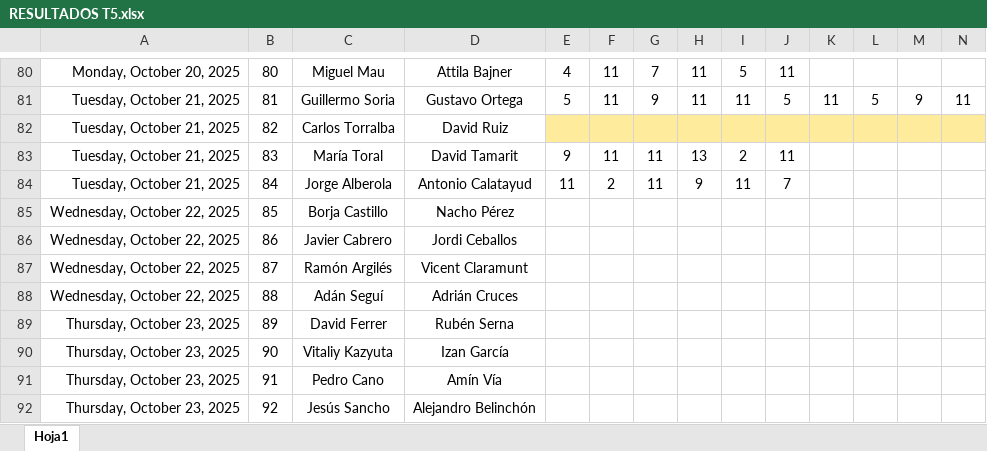
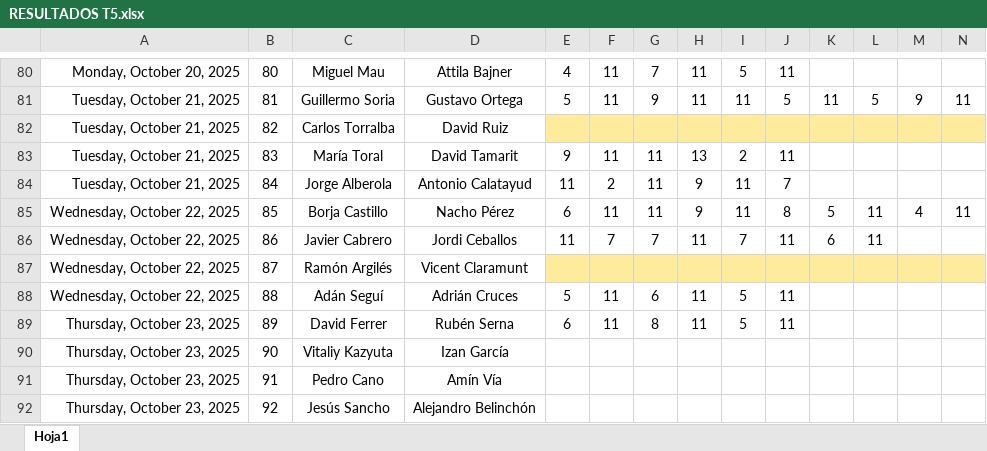
Before and after one commit to Ruseral84/pp_consulta, an Excel workbook: RESULTADOS T5.xlsx, sheet Hoja1, drawn as a sheet; only a part is shown, gaps mark what is left out; values as stored, in another font and other column widths than the file's, no borders; conditional formats not drawn; the diff names each change by its address in the sheet, - before the commit and + after, or states it on an @@ line.

Commit message:
SUBIDA RESULTADOS

```diff
--- a/RESULTADOS T5.xlsx (sheet Hoja1)
+++ b/RESULTADOS T5.xlsx (sheet Hoja1)
-E85: (empty)
+E85: 6
-F85: (empty)
+F85: 11
-G85: (empty)
+G85: 11
-H85: (empty)
+H85: 9
-I85: (empty)
+I85: 11
-J85: (empty)
+J85: 8
-K85: (empty)
+K85: 5
-L85:L86: (empty)
+L85:L86: 11
-M85: (empty)
+M85: 4
-N85: (empty)
+N85: 11
-E86: (empty)
+E86: 11
-F86: (empty)
+F86: 7
-G86: (empty)
+G86: 7
-H86: (empty)
+H86: 11
-I86: (empty)
+I86: 7
-J86: (empty)
+J86: 11
-K86: (empty)
+K86: 6
-E87:N87 fill: none
+E87:N87 fill: #FFEB9C
-E88: (empty)
+E88: 5
-F88:F89: (empty)
+F88:F89: 11
-G88: (empty)
+G88: 6
-H88:H89: (empty)
+H88:H89: 11
-I88:I89: (empty)
+I88:I89: 5
-J88:J89: (empty)
+J88:J89: 11
-E89: (empty)
+E89: 6
-G89: (empty)
+G89: 8
```
